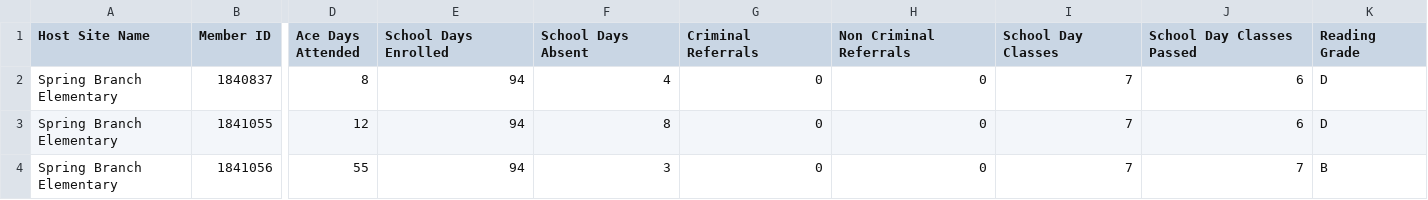
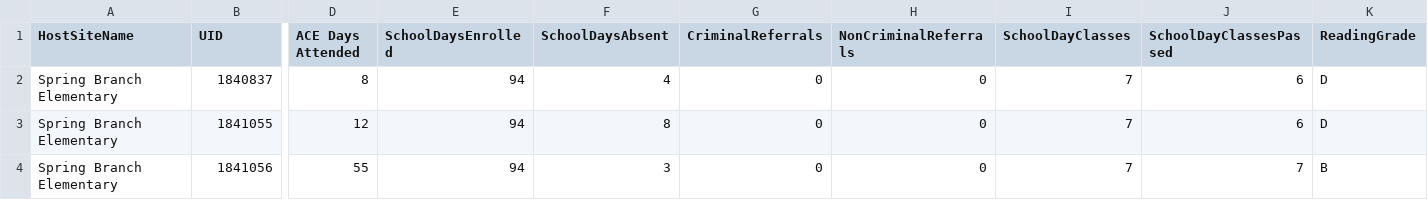
Before and after one commit to amyshuff/BBCGH-Evaluation, a CSV file: 2018 - 2022 ACE Data/Copy of SBE 2021 Spring Upload.csv, drawn as a sheet; only a part is shown, gaps mark what is left out; the diff covers the shown part only; the diff names each change by its address in the sheet, - before the commit and + after, or states it on an @@ line.

```diff
--- a/2018 - 2022 ACE Data/Copy of SBE 2021 Spring Upload.csv
+++ b/2018 - 2022 ACE Data/Copy of SBE 2021 Spring Upload.csv
-A1: Host Site Name
+A1: HostSiteName
-B1: Member ID
+B1: UID
-D1: Ace Days Attended
+D1: ACE Days Attended
-E1: School Days Enrolled
+E1: SchoolDaysEnrolled
-F1: School Days Absent
+F1: SchoolDaysAbsent
-G1: Criminal Referrals
+G1: CriminalReferrals
-H1: Non Criminal Referrals
+H1: NonCriminalReferrals
-I1: School Day Classes
+I1: SchoolDayClasses
-J1: School Day Classes Passed
+J1: SchoolDayClassesPassed
-K1: Reading Grade
+K1: ReadingGrade
```
Also changed, not shown: 3 edited cells elsewhere in this file, 2018 - 2022 ACE Data/Copy of WOODVIEW 2021 Spring Upload.csv, 2018 - 2022 ACE Data/Spring Branch 2022 Grade Upload.csv, 7 other files.
